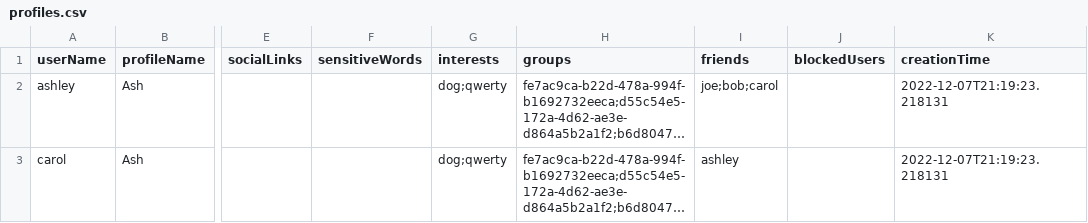
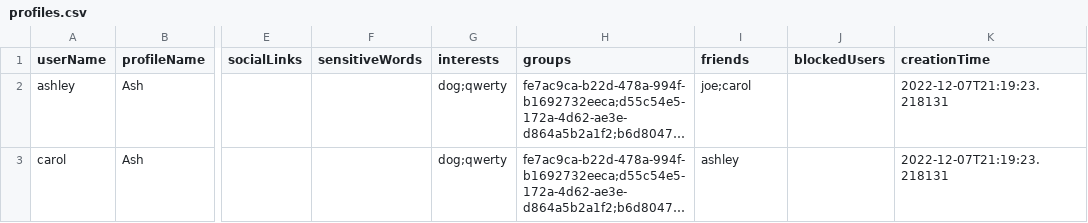
Before and after one commit to CSC207-2022F-UofT/course-project-unite-group-115, a CSV file: src/main/java/databases/profiles.csv, drawn as a sheet; only a part is shown, gaps mark what is left out; long unchanged cells end in …; the diff names each change by its address in the sheet, - before the commit and + after, or states it on an @@ line.

```diff
--- a/src/main/java/databases/profiles.csv
+++ b/src/main/java/databases/profiles.csv
-I2 (friends): joe;bob;carol
+I2 (friends): joe;carol
```
Also changed, not shown: 1 other file.
